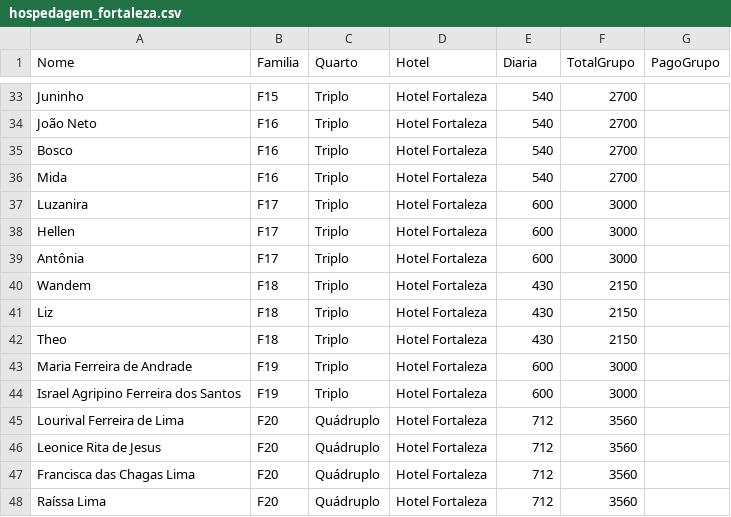
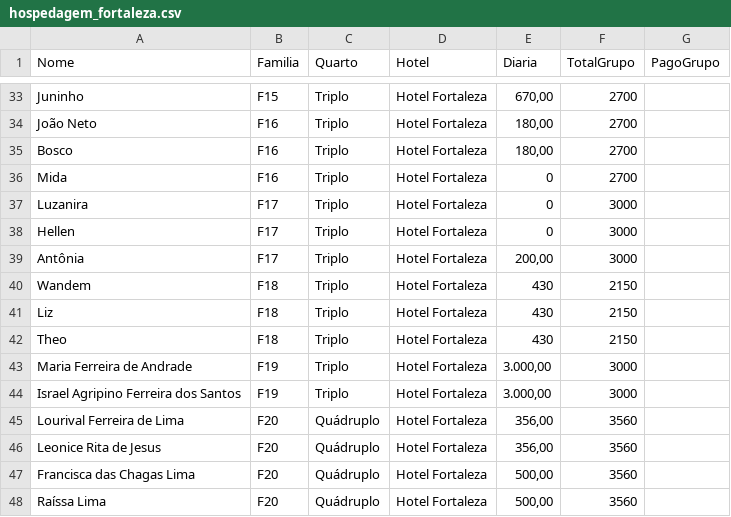
Before and after one commit to wandembergvrs/viagem2027, a CSV file: hospedagem_fortaleza.csv, drawn as a sheet; only a part is shown, gaps mark what is left out; the diff covers the shown part only; the diff names each change by its address in the sheet, - before the commit and + after, or states it on an @@ line.

```diff
--- a/hospedagem_fortaleza.csv
+++ b/hospedagem_fortaleza.csv
-E33 (Diaria): 540
+E33 (Diaria): 670,00
-E34:E35 (Diaria): 540
+E34:E35 (Diaria): 180,00
-E36 (Diaria): 540
+E36 (Diaria): 0
-E37:E38 (Diaria): 600
+E37:E38 (Diaria): 0
-E39 (Diaria): 600
+E39 (Diaria): 200,00
-E43:E44 (Diaria): 600
+E43:E44 (Diaria): 3.000,00
-E45:E46 (Diaria): 712
+E45:E46 (Diaria): 356,00
-E47:E48 (Diaria): 712
+E47:E48 (Diaria): 500,00
```
Also changed, not shown: 23 edited cells elsewhere in this file.
